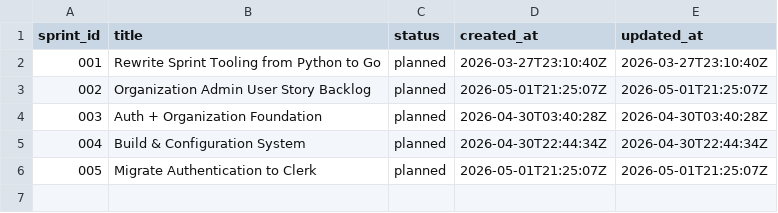
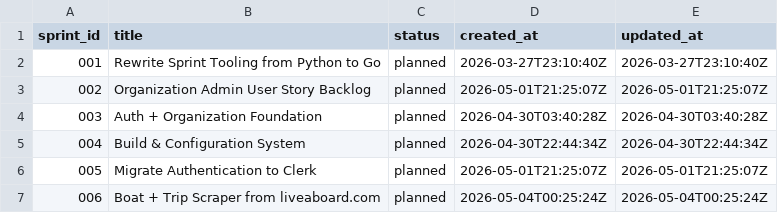
Before and after one commit to karimfan/liveaboard, a TSV file: docs/sprints/tracker.tsv, drawn as a sheet; the diff names each change by its address in the sheet, - before the commit and + after, or states it on an @@ line.

```diff
--- a/docs/sprints/tracker.tsv
+++ b/docs/sprints/tracker.tsv
+row 7: 006 | Boat + Trip Scraper from liveaboard.com | planned | 2026-05-04T00:25:24Z | 2026-05-04T00:25:24Z
```
Also changed, not shown: 6 other files.
